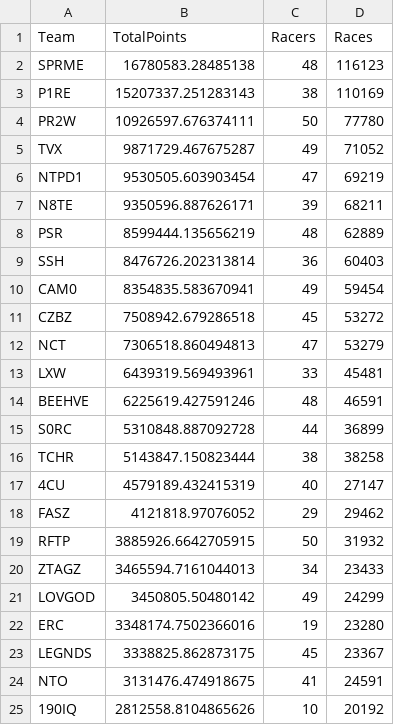
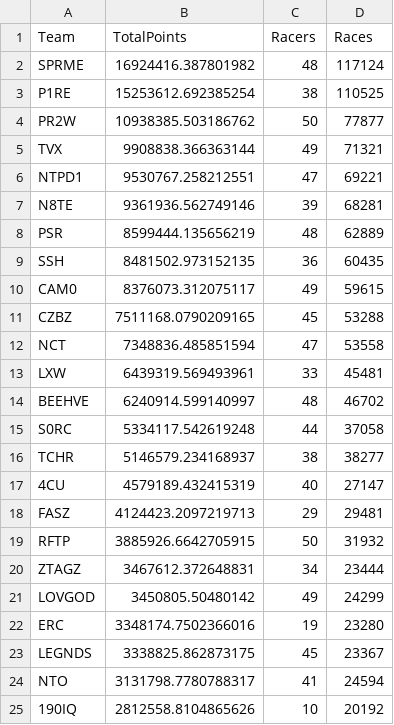
Before and after one commit to theoneitrox/nitrotypelb, a CSV file: csv_archive/nitrotype_team_leaderboard_20250407.csv, drawn as a sheet; only a part is shown; the diff covers the shown part only.

```diff
--- a/csv_archive/nitrotype_team_leaderboard_20250407.csv
+++ b/csv_archive/nitrotype_team_leaderboard_20250407.csv
@@ -1,21 +1,21 @@
 Team,TotalPoints,Racers,Races
-SPRME,16780583.28485138,48,116123
-P1RE,15207337.251283143,38,110169
-PR2W,10926597.676374111,50,77780
-TVX,9871729.467675287,49,71052
-NTPD1,9530505.603903454,47,69219
-N8TE,9350596.887626171,39,68211
+SPRME,16924416.387801982,48,117124
+P1RE,15253612.692385254,38,110525
+PR2W,10938385.503186762,50,77877
+TVX,9908838.366363144,49,71321
+NTPD1,9530767.258212551,47,69221
+N8TE,9361936.562749146,39,68281
 PSR,8599444.135656219,48,62889
-SSH,8476726.202313814,36,60403
-CAM0,8354835.583670941,49,59454
-CZBZ,7508942.679286518,45,53272
-NCT,7306518.860494813,47,53279
+SSH,8481502.973152135,36,60435
+CAM0,8376073.312075117,49,59615
+CZBZ,7511168.0790209165,45,53288
+NCT,7348836.485851594,47,53558
 LXW,6439319.569493961,33,45481
-BEEHVE,6225619.427591246,48,46591
-S0RC,5310848.887092728,44,36899
-TCHR,5143847.150823444,38,38258
+BEEHVE,6240914.599140997,48,46702
+S0RC,5334117.542619248,44,37058
+TCHR,5146579.234168937,38,38277
 4CU,4579189.432415319,40,27147
-FASZ,4121818.97076052,29,29462
+FASZ,4124423.2097219713,29,29481
 RFTP,3885926.6642705915,50,31932
-ZTAGZ,3465594.7161044013,34,23433
+ZTAGZ,3467612.372648831,34,23444
 LOVGOD,3450805.50480142,49,24299
@@ -23,3 +23,3 @@ ERC,3348174.7502366016,19,23280
 LEGNDS,3338825.862873175,45,23367
-NTO,3131476.474918675,41,24591
+NTO,3131798.7780788317,41,24594
 190IQ,2812558.8104865626,10,20192
```
Also changed, not shown: 4 added rows, 4 removed rows and 50 edited cells elsewhere in this file, csv_archive/nitrotype_season_leaderboard_20250407.csv, 1 other file.
